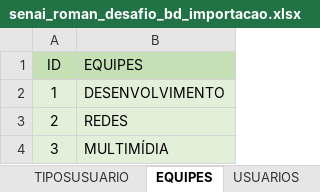
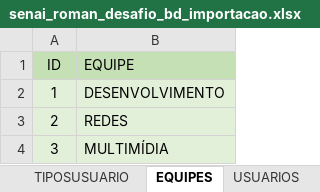
Before and after one commit to Saulomsantos/senai_roman_desafio_projectmanagement, an Excel workbook: bancoDeDados/senai_roman_desafio_bd_importacao.xlsx, sheet EQUIPES, drawn as a sheet; values as stored, in another font and other column widths than the file's, no borders; the diff names each change by its address in the sheet, - before the commit and + after, or states it on an @@ line.

```diff
--- a/bancoDeDados/senai_roman_desafio_bd_importacao.xlsx (sheet EQUIPES)
+++ b/bancoDeDados/senai_roman_desafio_bd_importacao.xlsx (sheet EQUIPES)
-B1: EQUIPES
+B1: EQUIPE
```
Also changed, not shown: sheet PROJETOS, 2 other files.
